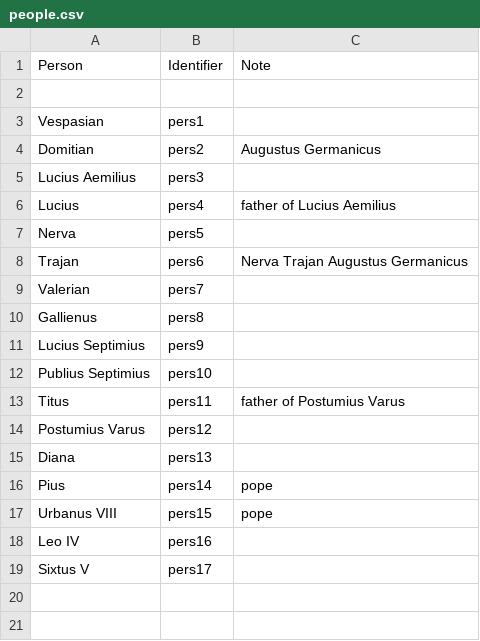
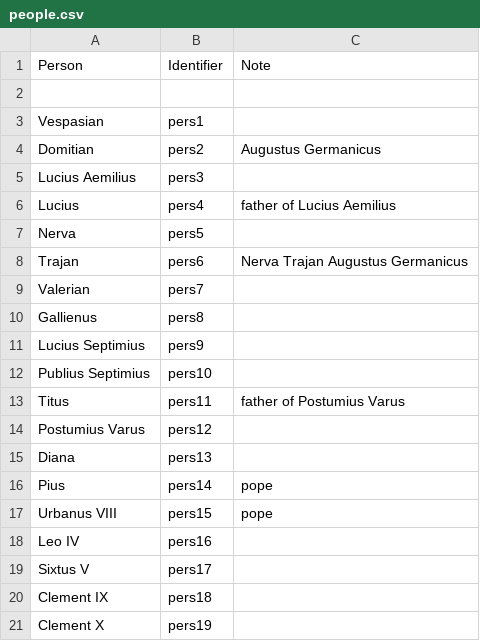
Before and after one commit to neelsmith/latinsrcs, a CSV file: collections/people.csv, drawn as a sheet.

Commit message:
Update people.csv

```diff
--- a/collections/people.csv
+++ b/collections/people.csv
@@ -19 +19,3 @@ Leo IV,pers16,
 Sixtus V,pers17,
+Clement IX,pers18,
+Clement X,pers19,
```
